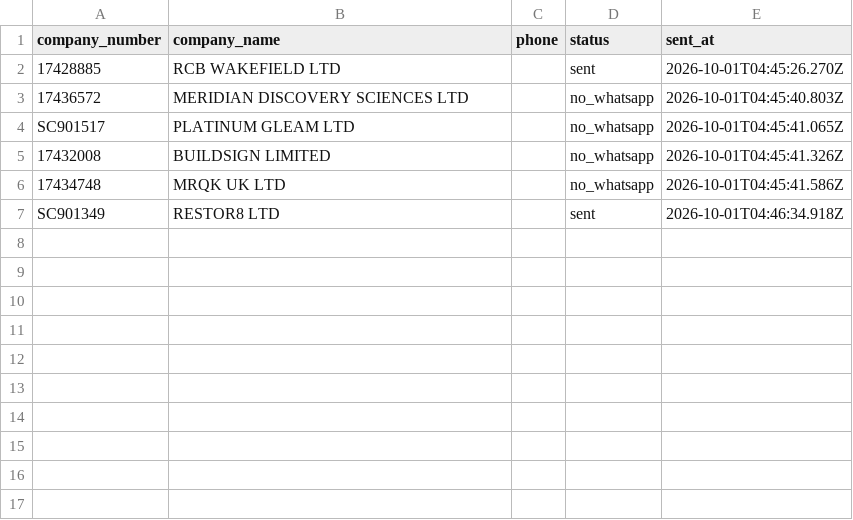
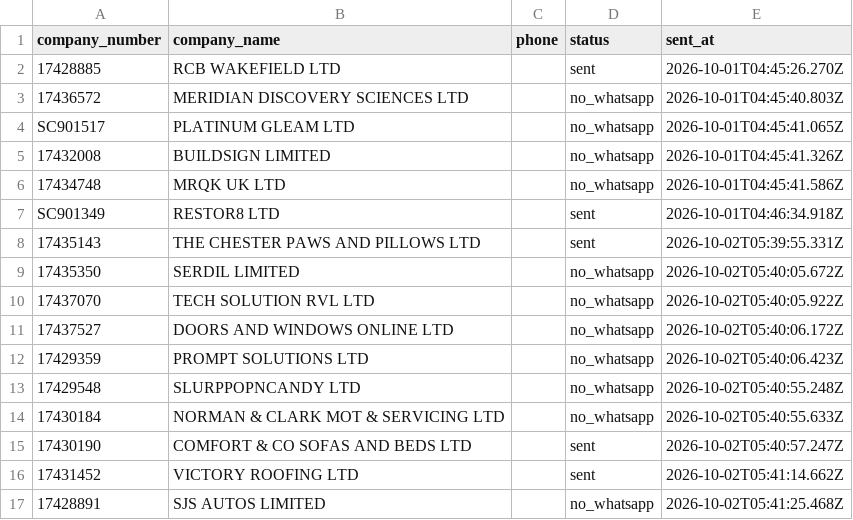
Before and after one commit to ops551/data-pipeline-test, a CSV file: sent_whatsapp.csv, drawn as a sheet; the diff names each change by its address in the sheet, - before the commit and + after, or states it on an @@ line.

```diff
--- a/sent_whatsapp.csv
+++ b/sent_whatsapp.csv
+row 8: 17435143 | THE CHESTER PAWS AND PILLOWS LTD |  | sent | 2026-10-02T05:39:55.331Z
+row 9: 17435350 | SERDIL LIMITED |  | no_whatsapp | 2026-10-02T05:40:05.672Z
+row 10: 17437070 | TECH SOLUTION RVL LTD |  | no_whatsapp | 2026-10-02T05:40:05.922Z
+row 11: 17437527 | DOORS AND WINDOWS ONLINE LTD |  | no_whatsapp | 2026-10-02T05:40:06.172Z
+row 12: 17429359 | PROMPT SOLUTIONS LTD |  | no_whatsapp | 2026-10-02T05:40:06.423Z
+row 13: 17429548 | SLURPPOPNCANDY LTD |  | no_whatsapp | 2026-10-02T05:40:55.248Z
+row 14: 17430184 | NORMAN & CLARK MOT & SERVICING LTD |  | no_whatsapp | 2026-10-02T05:40:55.633Z
+row 15: 17430190 | COMFORT & CO SOFAS AND BEDS LTD |  | sent | 2026-10-02T05:40:57.247Z
+row 16: 17431452 | VICTORY ROOFING LTD |  | sent | 2026-10-02T05:41:14.662Z
+row 17: 17428891 | SJS AUTOS LIMITED |  | no_whatsapp | 2026-10-02T05:41:25.468Z
```
Also changed, not shown: 17 other files.
